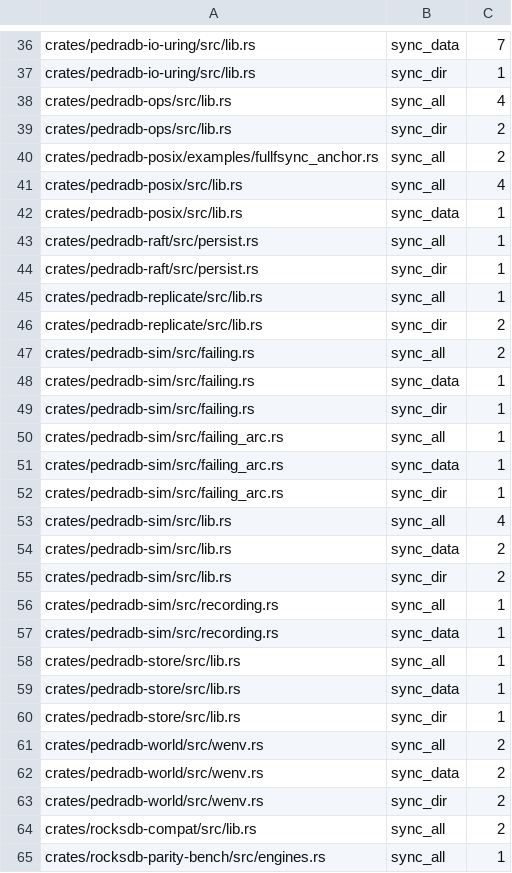
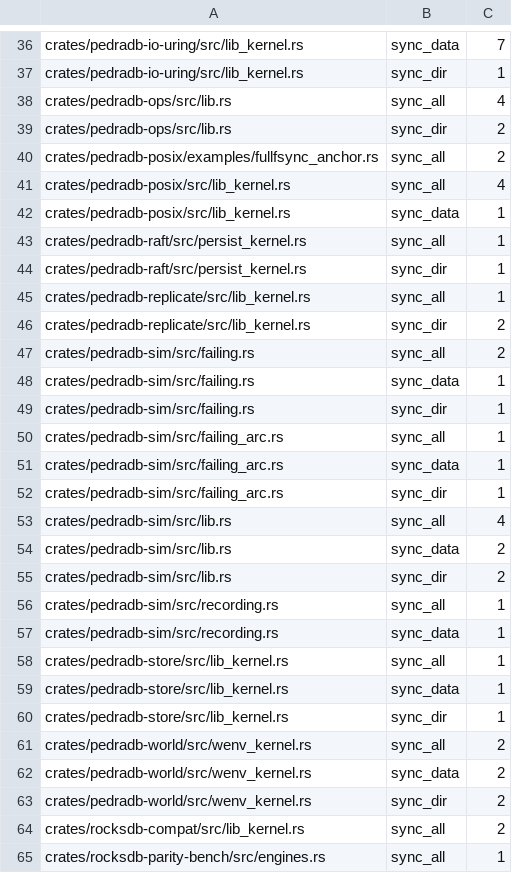
Before and after one commit to paulocsanz/pedradb, a TSV file: scripts/ratchet/barrier_sites.tsv, drawn as a sheet; only a part is shown, gaps mark what is left out; the diff covers the shown part only; the diff names each change by its address in the sheet, - before the commit and + after, or states it on an @@ line.

Commit message:
extract rustc put/open scripts; unstick public formal CI
Aeneas cannot eat db_kernel.rs/concurrent_kernel.rs whole (22k+9k).
The rustc-linked handlers now match extracted total fns:

- put_handler_plan — Db::put → apply_batch_with
- open_wal_head_plan — open_with_env_sourced WAL-head

SOURCE.write_admission restamped; Lean ∀ in WriteAdmission.lean.
db_rs_extracted stays false (not a whole-file dump). R-rustc stays never.

Public formal-gates: barrier TSV *_kernel.rs, ComposeM2 has a theorem,
verus_tcg_guest points at tcg_kernel.rs, lean-extracts clones Aeneas
stdlib, aeneas-corpus nix-builds the pinned aeneas+charon, depth-floor
selftest S1 raises floor_close past registered proofs.

```diff
--- a/scripts/ratchet/barrier_sites.tsv
+++ b/scripts/ratchet/barrier_sites.tsv
-A36:A37: crates/pedradb-io-uring/src/lib.rs
+A36:A37: crates/pedradb-io-uring/src/lib_kernel.rs
-A41:A42: crates/pedradb-posix/src/lib.rs
+A41:A42: crates/pedradb-posix/src/lib_kernel.rs
-A43:A44: crates/pedradb-raft/src/persist.rs
+A43:A44: crates/pedradb-raft/src/persist_kernel.rs
-A45:A46: crates/pedradb-replicate/src/lib.rs
+A45:A46: crates/pedradb-replicate/src/lib_kernel.rs
-A58:A60: crates/pedradb-store/src/lib.rs
+A58:A60: crates/pedradb-store/src/lib_kernel.rs
-A61:A63: crates/pedradb-world/src/wenv.rs
+A61:A63: crates/pedradb-world/src/wenv_kernel.rs
-A64: crates/rocksdb-compat/src/lib.rs
+A64: crates/rocksdb-compat/src/lib_kernel.rs
```
Also changed, not shown: 28 edited cells elsewhere in this file, scripts/ratchet/close_proofs.tsv, scripts/ratchet/proof_depth.tsv, 49 other files.
